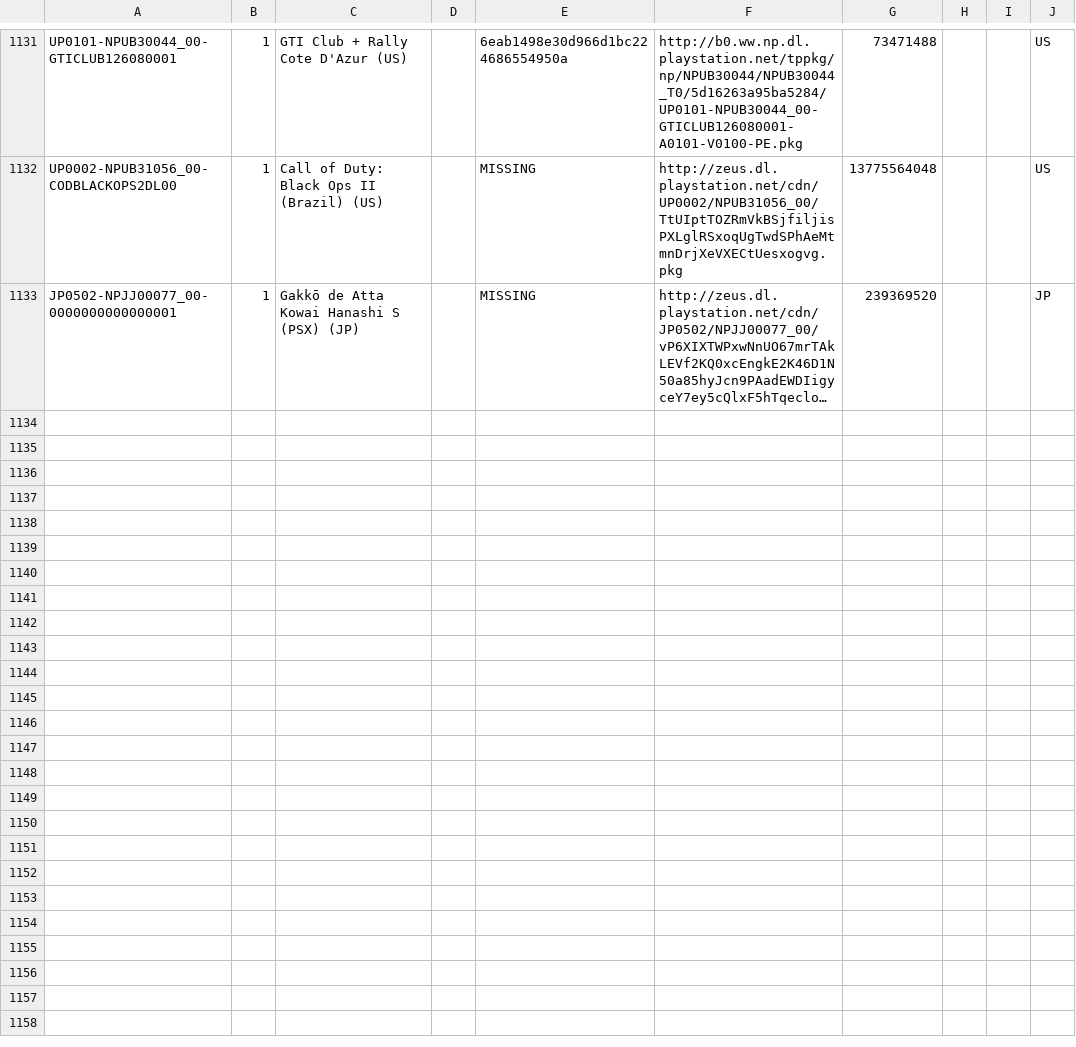
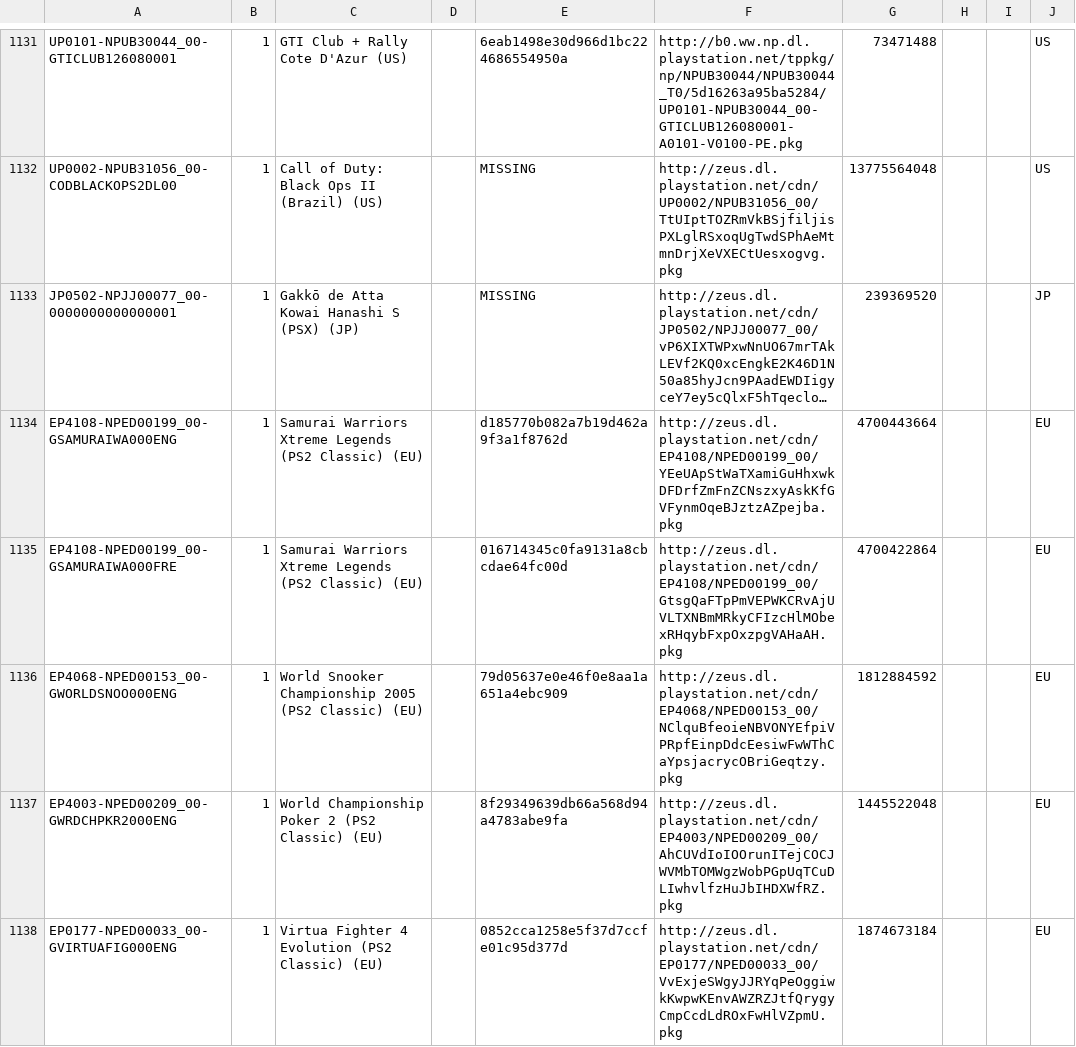
Before and after one commit to jy95/pkgi-ps3-nopaystation, a CSV file: output/pkgi_games_pending.csv, drawn as a sheet; only a part is shown, gaps mark what is left out; long unchanged cells end in …; the diff names each change by its address in the sheet, - before the commit and + after, or states it on an @@ line.

```diff
--- a/output/pkgi_games_pending.csv
+++ b/output/pkgi_games_pending.csv
+row 1134: EP4108-NPED00199_00-GSAMURAIWA000ENG | 1 | Samurai Warriors Xtreme Legends (PS2 Classic) (EU) |  | d185770b082a7b19d462a9f3a1f8762d | http://zeus.dl.playstation.net/cdn/EP4108/NPED00199_00/YEeUApStWaTXamiGuHhxwkDFDrfZmFnZCNszxyAskKfGVFynmOqeBJztzAZpejba.pkg | 4700443664 |  |  | EU
+row 1135: EP4108-NPED00199_00-GSAMURAIWA000FRE | 1 | Samurai Warriors Xtreme Legends (PS2 Classic) (EU) |  | 016714345c0fa9131a8cbcdae64fc00d | http://zeus.dl.playstation.net/cdn/EP4108/NPED00199_00/GtsgQaFTpPmVEPWKCRvAjUVLTXNBmMRkyCFIzcHlMObexRHqybFxpOxzpgVAHaAH.pkg | 4700422864 |  |  | EU
+row 1136: EP4068-NPED00153_00-GWORLDSNOO000ENG | 1 | World Snooker Championship 2005 (PS2 Classic) (EU) |  | 79d05637e0e46f0e8aa1a651a4ebc909 | http://zeus.dl.playstation.net/cdn/EP4068/NPED00153_00/NClquBfeoieNBVONYEfpiVPRpfEinpDdcEesiwFwWThCaYpsjacrycOBriGeqtzy.pkg | 1812884592 |  |  | EU
+row 1137: EP4003-NPED00209_00-GWRDCHPKR2000ENG | 1 | World Championship Poker 2 (PS2 Classic) (EU) |  | 8f29349639db66a568d94a4783abe9fa | http://zeus.dl.playstation.net/cdn/EP4003/NPED00209_00/AhCUVdIoIOOrunITejCOCJWVMbTOMWgzWobPGpUqTCuDLIwhvlfzHuJbIHDXWfRZ.pkg | 1445522048 |  |  | EU
+row 1138: EP0177-NPED00033_00-GVIRTUAFIG000ENG | 1 | Virtua Fighter 4 Evolution (PS2 Classic) (EU) |  | 0852cca1258e5f37d7ccfe01c95d377d | http://zeus.dl.playstation.net/cdn/EP0177/NPED00033_00/VvExjeSWgyJJRYqPeOggiwkKwpwKEnvAWZRZJtfQrygyCmpCcdLdROxFwHlVZpmU.pkg | 1874673184 |  |  | EU
```
Also changed, not shown: input/pending_PS3_GAMES.tsv, 1 other file.
